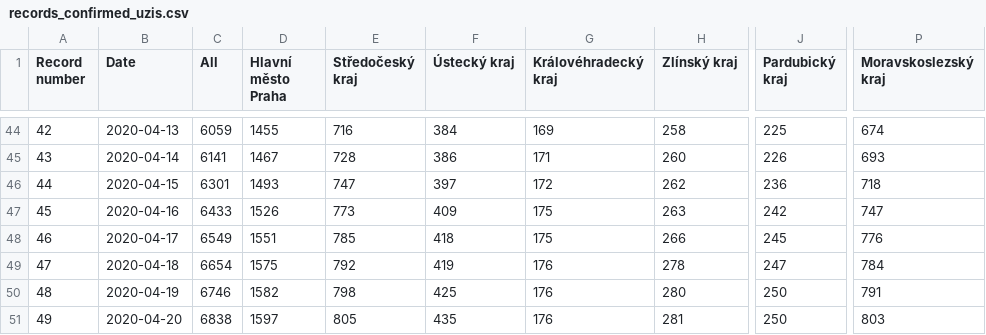
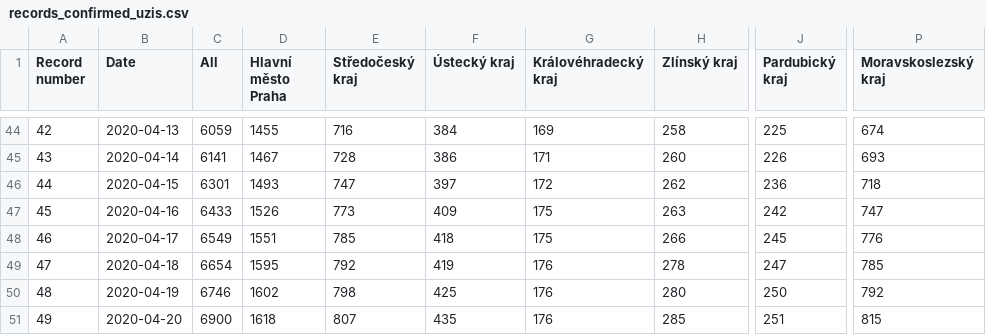
Before and after one commit to kukosek/czech-covid-db, a CSV file: uzis/records_confirmed_uzis.csv, drawn as a sheet; only a part is shown, gaps mark what is left out; the diff names each change by its address in the sheet, - before the commit and + after, or states it on an @@ line.

```diff
--- a/uzis/records_confirmed_uzis.csv
+++ b/uzis/records_confirmed_uzis.csv
-D49 (Hlavní město Praha): 1575
+D49 (Hlavní město Praha): 1595
-P49 (Moravskoslezský kraj): 784
+P49 (Moravskoslezský kraj): 785
-D50 (Hlavní město Praha): 1582
+D50 (Hlavní město Praha): 1602
-P50 (Moravskoslezský kraj): 791
+P50 (Moravskoslezský kraj): 792
-C51 (All): 6838
+C51 (All): 6900
-D51 (Hlavní město Praha): 1597
+D51 (Hlavní město Praha): 1618
-E51 (Středočeský kraj): 805
+E51 (Středočeský kraj): 807
-H51 (Zlínský kraj): 281
+H51 (Zlínský kraj): 285
-J51 (Pardubický kraj): 250
+J51 (Pardubický kraj): 251
-P51 (Moravskoslezský kraj): 803
+P51 (Moravskoslezský kraj): 815
```
Also changed, not shown: uzis/records_confirmed-agegroups_uzis.csv, uzis/records_imports_uzis.csv, 1 other file.
